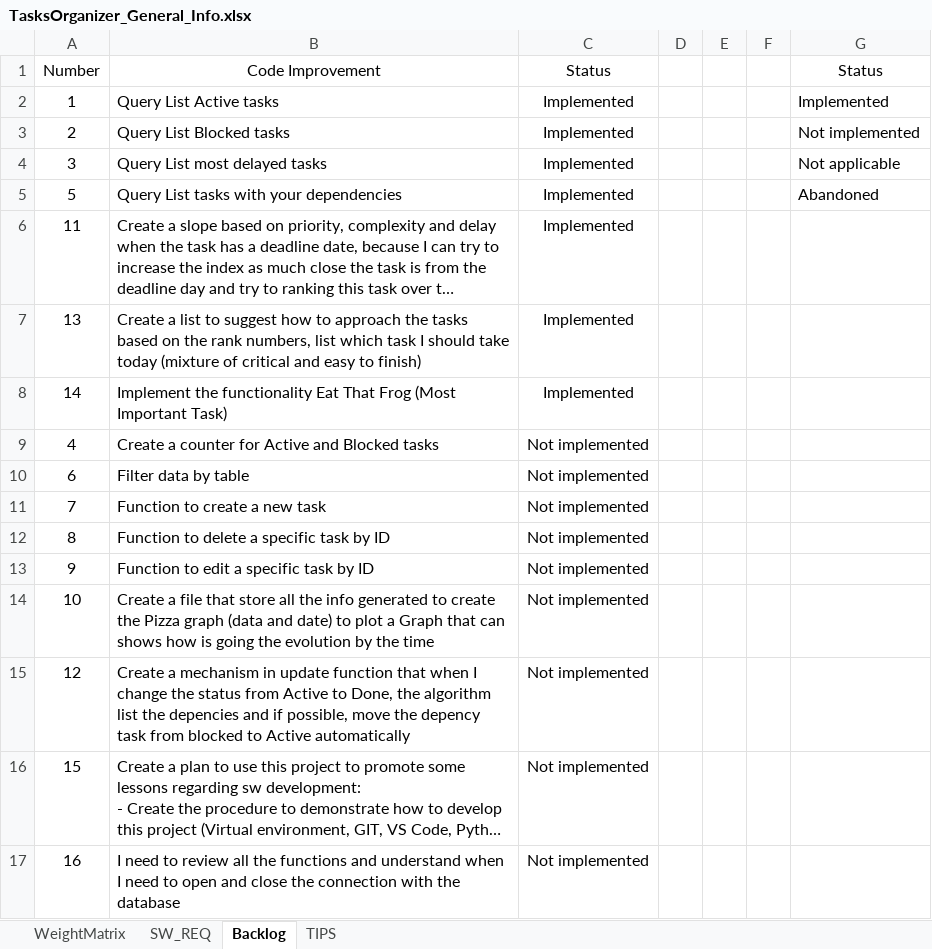
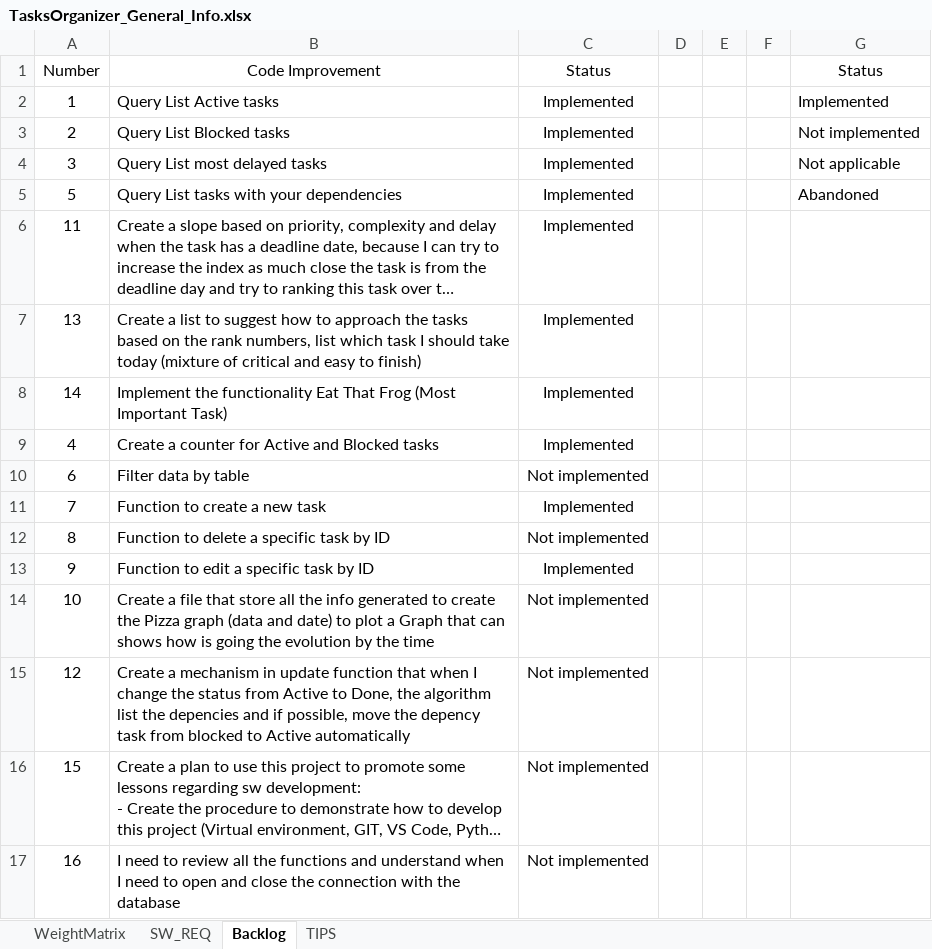
Before and after one commit to fcrjerena/TasksOrganizer, an Excel workbook: ProjectManagement/TasksOrganizer_General_Info.xlsx, sheet Backlog, drawn as a sheet; long unchanged cells end in …; values as stored, in another font and other column widths than the file's, no borders; the diff names each change by its address in the sheet, - before the commit and + after, or states it on an @@ line.

```diff
--- a/ProjectManagement/TasksOrganizer_General_Info.xlsx (sheet Backlog)
+++ b/ProjectManagement/TasksOrganizer_General_Info.xlsx (sheet Backlog)
-C9: Not implemented
+C9: Implemented
-C11: Not implemented
+C11: Implemented
-C13: Not implemented
+C13: Implemented
```
Also changed, not shown: sheet SW_REQ, 2 other files.
